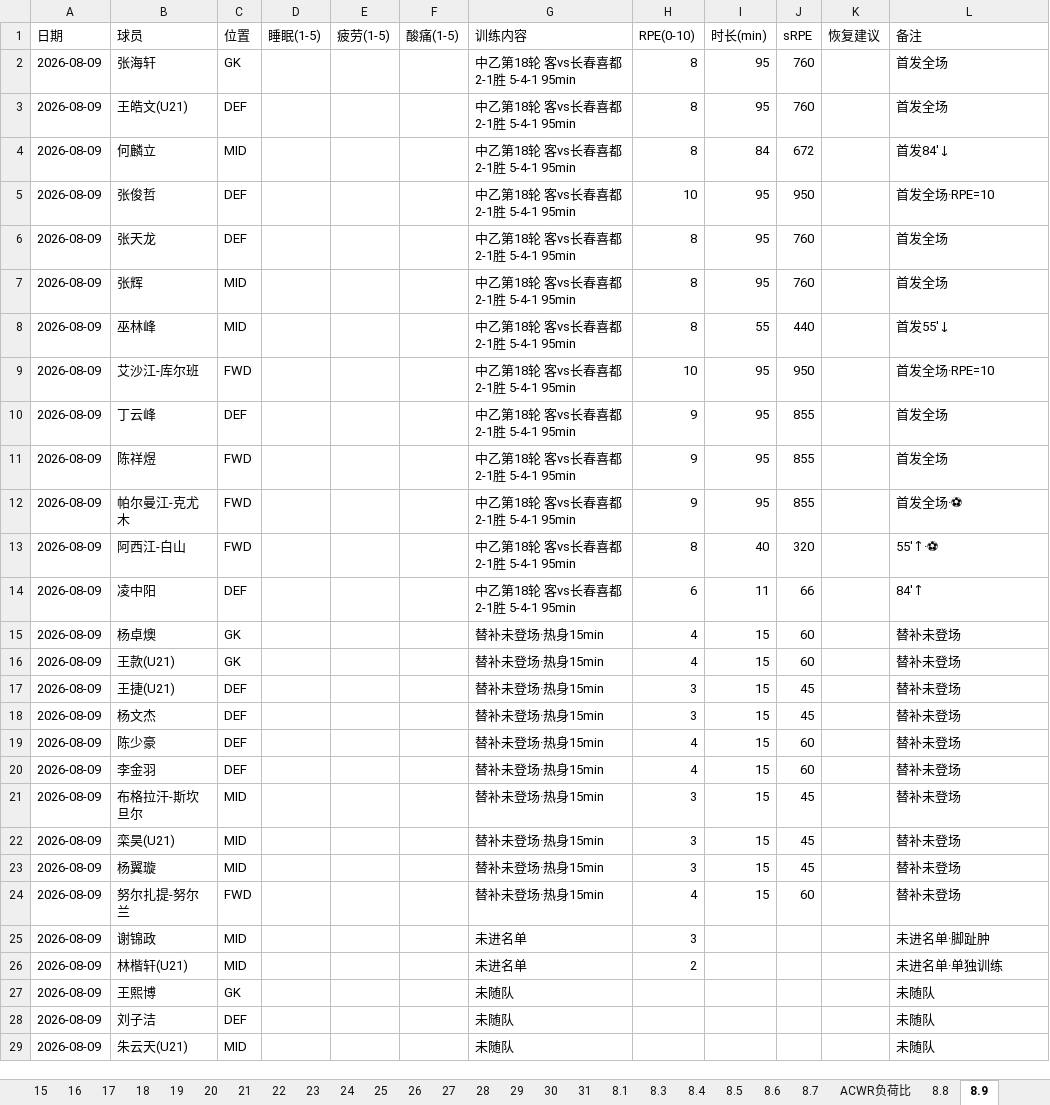
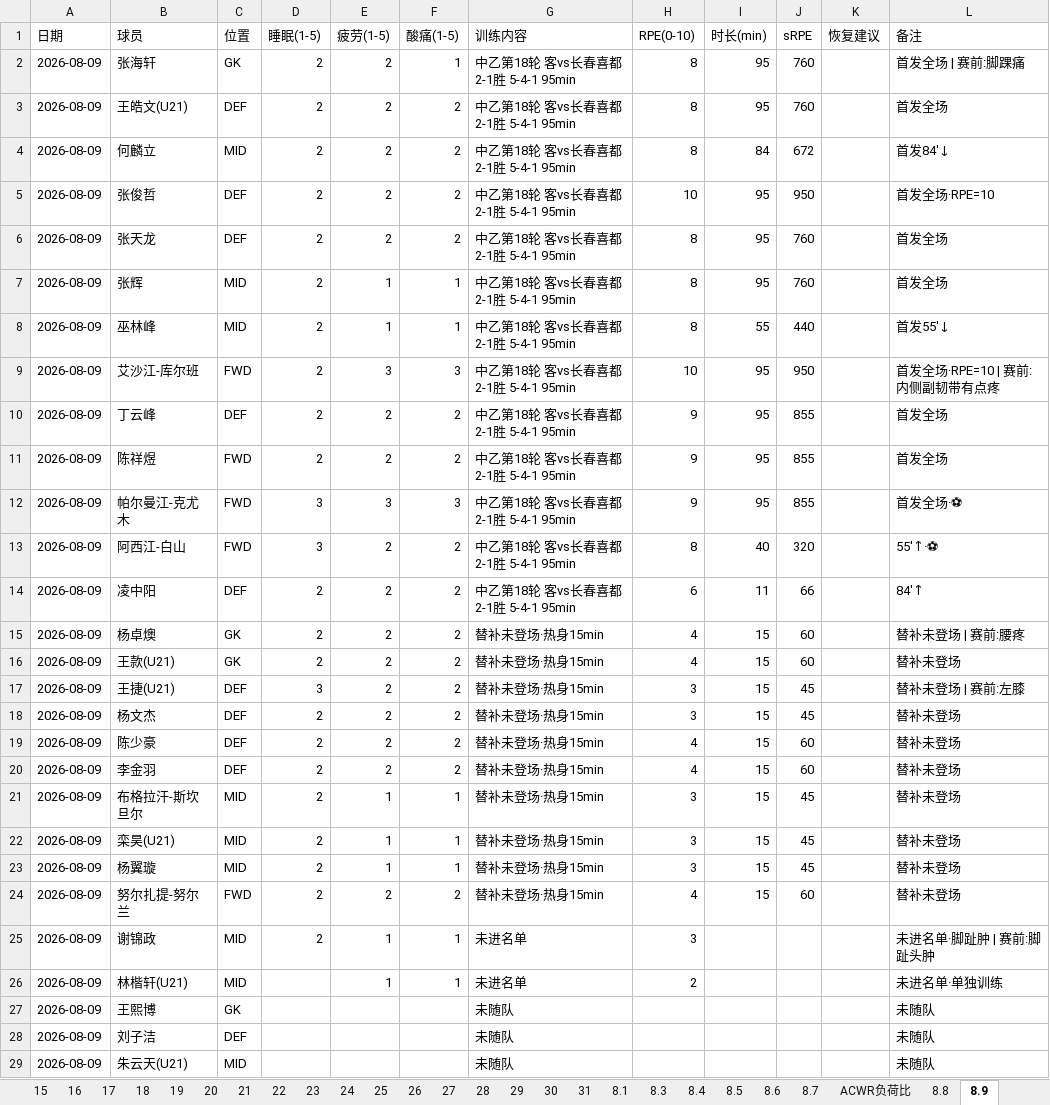
Before and after one commit to 13909605065/kenshin-pro, an Excel workbook: public/share/data/每日监控.xlsx, sheet 8.9, drawn as a sheet; only a part is shown; values as stored, in another font and other column widths than the file's, no borders; the diff names each change by its address in the sheet, - before the commit and + after, or states it on an @@ line.

```diff
--- a/public/share/data/每日监控.xlsx (sheet 8.9)
+++ b/public/share/data/每日监控.xlsx (sheet 8.9)
-D2:D11 (睡眠(1-5)): (empty)
+D2:D11 (睡眠(1-5)): 2
-E2:E6 (疲劳(1-5)): (empty)
+E2:E6 (疲劳(1-5)): 2
-F2 (酸痛(1-5)): (empty)
+F2 (酸痛(1-5)): 1
-L2 (备注): 首发全场
+L2 (备注): 首发全场 | 赛前:脚踝痛
-F3:F6 (酸痛(1-5)): (empty)
+F3:F6 (酸痛(1-5)): 2
-E7:E8 (疲劳(1-5)): (empty)
+E7:E8 (疲劳(1-5)): 1
-F7:F8 (酸痛(1-5)): (empty)
+F7:F8 (酸痛(1-5)): 1
-E9 (疲劳(1-5)): (empty)
+E9 (疲劳(1-5)): 3
-F9 (酸痛(1-5)): (empty)
+F9 (酸痛(1-5)): 3
-L9 (备注): 首发全场·RPE=10
+L9 (备注): 首发全场·RPE=10 | 赛前:内侧副韧带有点疼
-E10:E11 (疲劳(1-5)): (empty)
+E10:E11 (疲劳(1-5)): 2
-F10:F11 (酸痛(1-5)): (empty)
+F10:F11 (酸痛(1-5)): 2
-D12:D13 (睡眠(1-5)): (empty)
+D12:D13 (睡眠(1-5)): 3
-E12 (疲劳(1-5)): (empty)
+E12 (疲劳(1-5)): 3
-F12 (酸痛(1-5)): (empty)
+F12 (酸痛(1-5)): 3
-E13:E20 (疲劳(1-5)): (empty)
+E13:E20 (疲劳(1-5)): 2
-F13:F20 (酸痛(1-5)): (empty)
+F13:F20 (酸痛(1-5)): 2
-D14:D16 (睡眠(1-5)): (empty)
+D14:D16 (睡眠(1-5)): 2
-L15 (备注): 替补未登场
+L15 (备注): 替补未登场 | 赛前:腰疼
-D17 (睡眠(1-5)): (empty)
+D17 (睡眠(1-5)): 3
-L17 (备注): 替补未登场
+L17 (备注): 替补未登场 | 赛前:左膝
-D18:D25 (睡眠(1-5)): (empty)
+D18:D25 (睡眠(1-5)): 2
-E21:E23 (疲劳(1-5)): (empty)
+E21:E23 (疲劳(1-5)): 1
-F21:F23 (酸痛(1-5)): (empty)
+F21:F23 (酸痛(1-5)): 1
-E24 (疲劳(1-5)): (empty)
+E24 (疲劳(1-5)): 2
-F24 (酸痛(1-5)): (empty)
+F24 (酸痛(1-5)): 2
-E25:E26 (疲劳(1-5)): (empty)
+E25:E26 (疲劳(1-5)): 1
-F25:F26 (酸痛(1-5)): (empty)
+F25:F26 (酸痛(1-5)): 1
-L25 (备注): 未进名单·脚趾肿
+L25 (备注): 未进名单·脚趾肿 | 赛前:脚趾头肿
```
Also changed, not shown: public/share/data/伤病与体测.xlsx, public/share/data/每日强度监控.xlsx, 2 other files.
